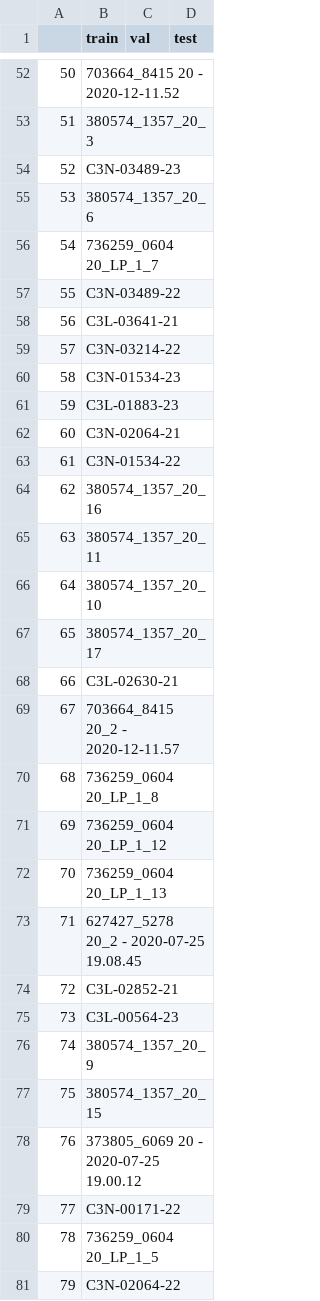
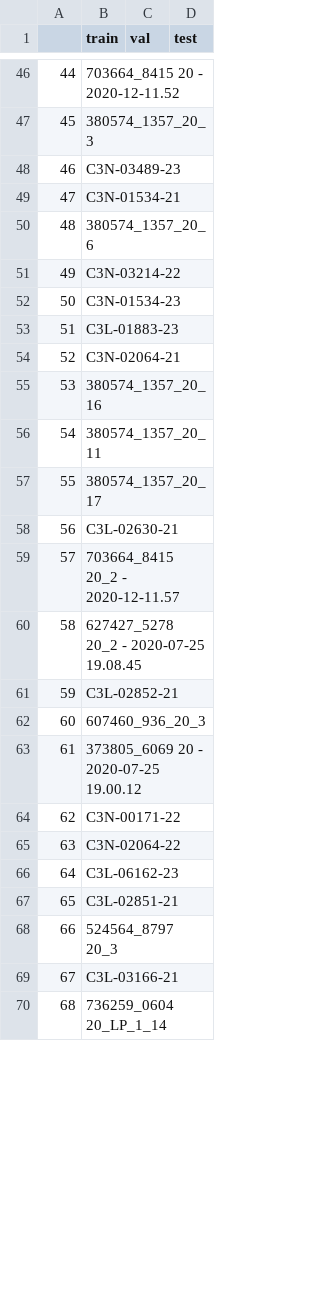
Before and after one commit to olgarithmics/camil_clustering, a CSV file: lipo_csv_splits/splits_0.csv, drawn as a sheet; only a part is shown, gaps mark what is left out; the shorter side is filled out with more unchanged rows; removed rows and columns are numbered as before the commit, all else as after; the diff covers the shown part only; the diff names each change by its address in the sheet, - before the commit and + after, or states it on an @@ line.

```diff
--- a/lipo_csv_splits/splits_0.csv
+++ b/lipo_csv_splits/splits_0.csv
@@ column A renumbered between rows 15 and 210 @@
+row 49: 47 | C3N-01534-21
-row 56: 54 | 736259_0604 20_LP_1_7
-row 57: 55 | C3N-03489-22
-row 58: 56 | C3L-03641-21
-row 63: 61 | C3N-01534-22
-row 66: 64 | 380574_1357_20_10
-row 70: 68 | 736259_0604 20_LP_1_8
-row 71: 69 | 736259_0604 20_LP_1_12
-row 72: 70 | 736259_0604 20_LP_1_13
-B62 (train): C3L-00564-23
+B62 (train): 607460_936_20_3
-row 76: 74 | 380574_1357_20_9
-row 77: 75 | 380574_1357_20_15
-row 80: 78 | 736259_0604 20_LP_1_5
```
Also changed, not shown: 22 added rows, 30 removed rows and 40 edited cells elsewhere in this file, lipo_csv_splits/splits_0_bool.csv, lipo_csv_splits/splits_1_bool.csv, 12 other files.
